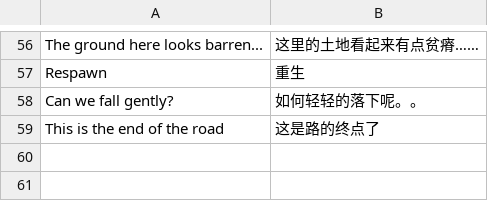
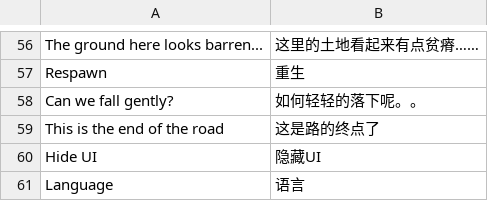
Before and after one commit to shshwdr/SeedGame, a CSV file: Assets/Resources/translation.csv, drawn as a sheet; only a part is shown, gaps mark what is left out; the diff names each change by its address in the sheet, - before the commit and + after, or states it on an @@ line.

Commit message:
add change language and hide UI

```diff
--- a/Assets/Resources/translation.csv
+++ b/Assets/Resources/translation.csv
+row 60: Hide UI | 隐藏UI
+row 61: Language | 语言
```
Also changed, not shown: 12 other files.
